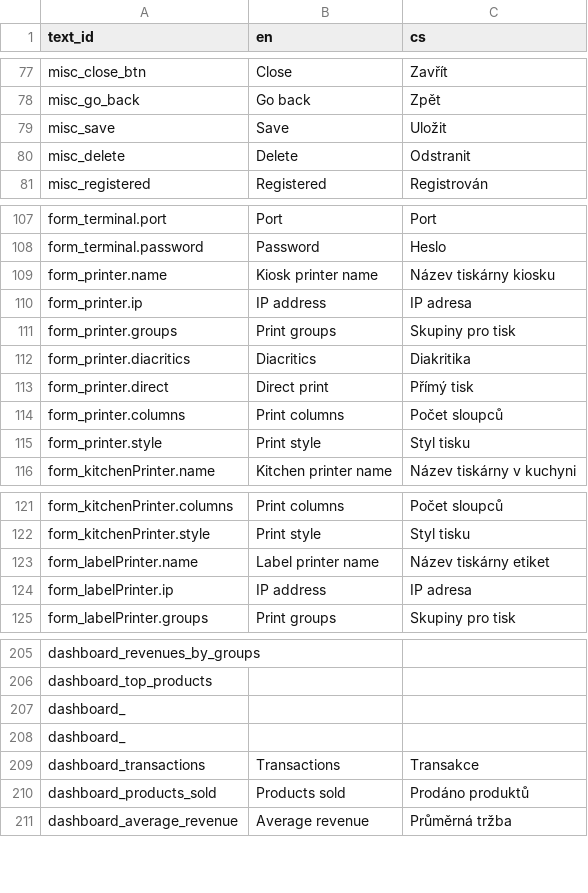
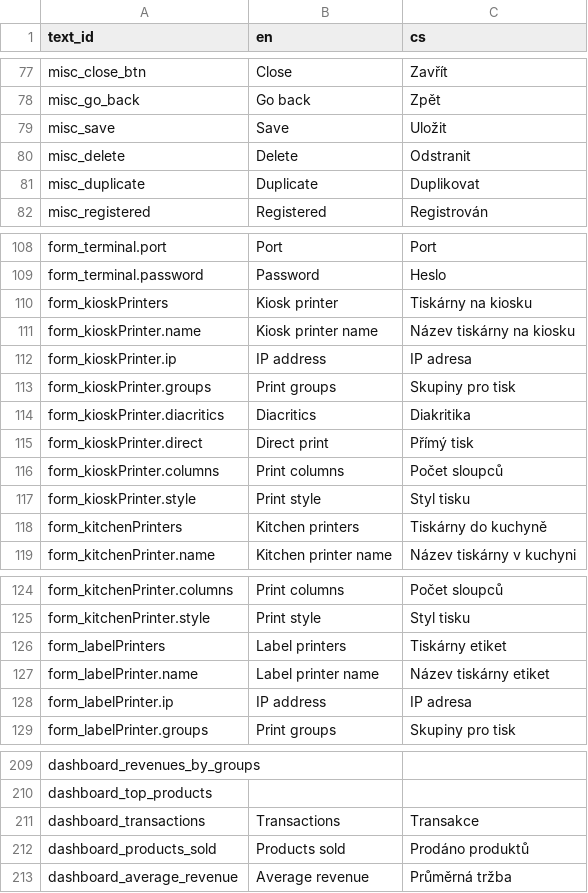
Before and after one commit to nvbach91/project-eso, a TSV file: src/js/common/lang/input.tsv, drawn as a sheet; only a part is shown, gaps mark what is left out.

Commit message:
added option to create multipe printer instances for each type of receipt print

```diff
--- a/src/js/common/lang/input.tsv
+++ b/src/js/common/lang/input.tsv
@@ -80,2 +80,3 @@ misc_save	Save	Uložit
 misc_delete	Delete	Odstranit
+misc_duplicate	Duplicate	Duplikovat
 misc_registered	Registered	Registrován
@@ -108,9 +109,11 @@ form_terminal.port	Port	Port
 form_terminal.password	Password	Heslo
-form_printer.name	Kiosk printer name	Název tiskárny kiosku
-form_printer.ip	IP address	IP adresa
-form_printer.groups	Print groups	Skupiny pro tisk
-form_printer.diacritics	Diacritics	Diakritika
-form_printer.direct	Direct print	Přímý tisk
-form_printer.columns	Print columns	Počet sloupců
-form_printer.style	Print style	Styl tisku
+form_kioskPrinters	Kiosk printer	Tiskárny na kiosku
+form_kioskPrinter.name	Kiosk printer name	Název tiskárny na kiosku
+form_kioskPrinter.ip	IP address	IP adresa
+form_kioskPrinter.groups	Print groups	Skupiny pro tisk
+form_kioskPrinter.diacritics	Diacritics	Diakritika
+form_kioskPrinter.direct	Direct print	Přímý tisk
+form_kioskPrinter.columns	Print columns	Počet sloupců
+form_kioskPrinter.style	Print style	Styl tisku
+form_kitchenPrinters	Kitchen printers	Tiskárny do kuchyně
 form_kitchenPrinter.name	Kitchen printer name	Název tiskárny v kuchyni
@@ -122,2 +125,3 @@ form_kitchenPrinter.columns	Print columns	Počet sloupců
 form_kitchenPrinter.style	Print style	Styl tisku
+form_labelPrinters	Label printers	Tiskárny etiket
 form_labelPrinter.name	Label printer name	Název tiskárny etiket
@@ -206,4 +210,2 @@ dashboard_revenues_by_groups
 dashboard_top_products		
-dashboard_		
-dashboard_		
 dashboard_transactions	Transactions	Transakce
```
Also changed, not shown: 15 other files.
